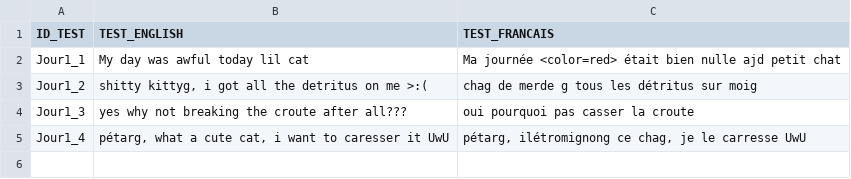
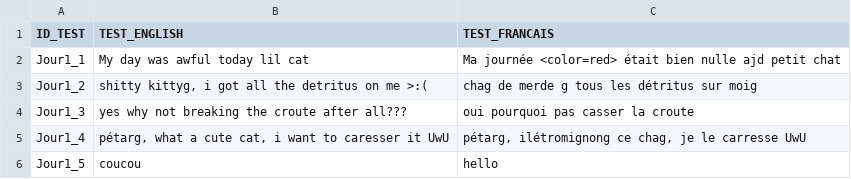
Before and after one commit to KaitoOwU/NarrativeProject, a CSV file: Assets/Resources/Dialog.csv, drawn as a sheet.

```diff
--- a/Assets/Resources/Dialog.csv
+++ b/Assets/Resources/Dialog.csv
@@ -5 +5,2 @@ Jour1_3;yes why not breaking the croute after all???;oui pourquoi pas casser la
 Jour1_4;pétarg, what a cute cat, i want to caresser it UwU;pétarg, ilétromignong ce chag, je le carresse UwU
+Jour1_5;coucou;hello
```
Also changed, not shown: 11 other files.
